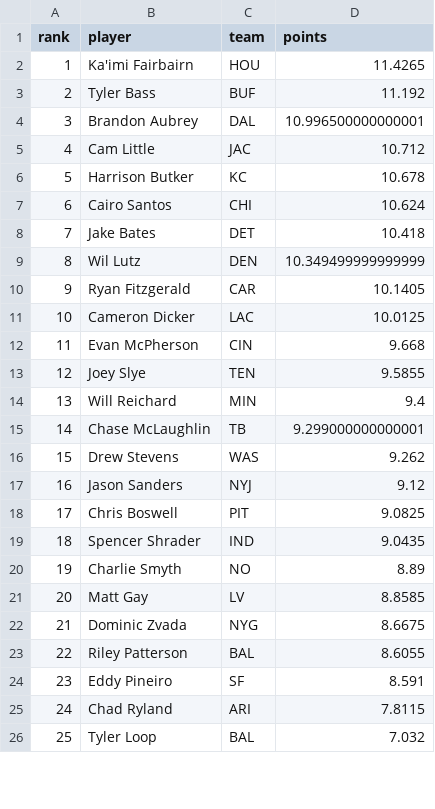
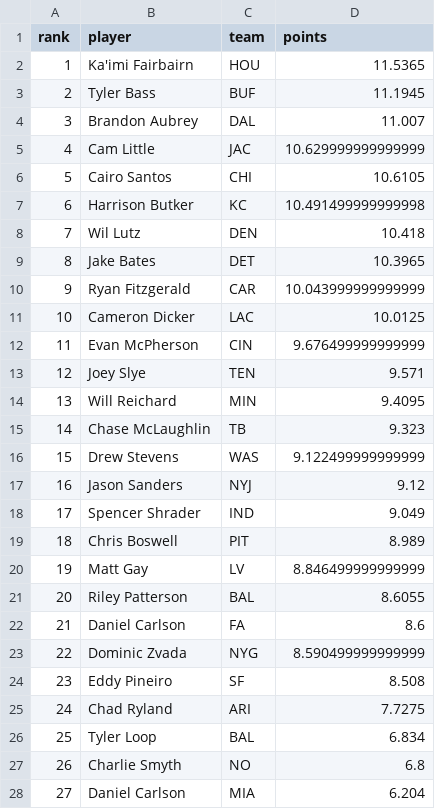
Before and after one commit to mikemartin/fantasy-football-auction-optimizer, a CSV file: data/streaming_k_wk11_2026.csv, drawn as a sheet; only a part is shown; removed rows and columns are numbered as before the commit, all else as after; the diff covers the shown part only; the diff names each change by its address in the sheet, - before the commit and + after, or states it on an @@ line.

```diff
--- a/data/streaming_k_wk11_2026.csv
+++ b/data/streaming_k_wk11_2026.csv
-D2 (points): 11.4265
+D2 (points): 11.5365
-D3 (points): 11.192
+D3 (points): 11.1945
-D4 (points): 10.996500000000001
+D4 (points): 11.007
-D5 (points): 10.712
+D5 (points): 10.629999999999999
-row 6: 5 | Harrison Butker | KC | 10.678
@@ column A (rank) renumbered from row 6 down @@
-D6 (points): 10.624
+D6 (points): 10.6105
-row 8: 7 | Jake Bates | DET | 10.418
+row 7: 6 | Harrison Butker | KC | 10.491499999999998
-D8 (points): 10.349499999999999
+D8 (points): 10.418
+row 9: 8 | Jake Bates | DET | 10.3965
-D10 (points): 10.1405
+D10 (points): 10.043999999999999
-D12 (points): 9.668
+D12 (points): 9.676499999999999
-D13 (points): 9.5855
+D13 (points): 9.571
-D14 (points): 9.4
+D14 (points): 9.4095
-D15 (points): 9.299000000000001
+D15 (points): 9.323
-D16 (points): 9.262
+D16 (points): 9.122499999999999
-row 18: 17 | Chris Boswell | PIT | 9.0825
-D18 (points): 9.0435
+D18 (points): 9.049
-row 20: 19 | Charlie Smyth | NO | 8.89
+row 19: 18 | Chris Boswell | PIT | 8.989
-D20 (points): 8.8585
+D20 (points): 8.846499999999999
-row 22: 21 | Dominic Zvada | NYG | 8.6675
+row 22: 21 | Daniel Carlson | FA | 8.6
+row 23: 22 | Dominic Zvada | NYG | 8.590499999999999
-D24 (points): 8.591
+D24 (points): 8.508
-D25 (points): 7.8115
+D25 (points): 7.7275
-D26 (points): 7.032
+D26 (points): 6.834
+row 27: 26 | Charlie Smyth | NO | 6.8
+row 28: 27 | Daniel Carlson | MIA | 6.204
```
Also changed, not shown: 1 removed row and 1 edited cell elsewhere in this file, data/streaming_dst_wk11_2026.csv, data/weekly_wk11_2026.csv, 1 other file.
